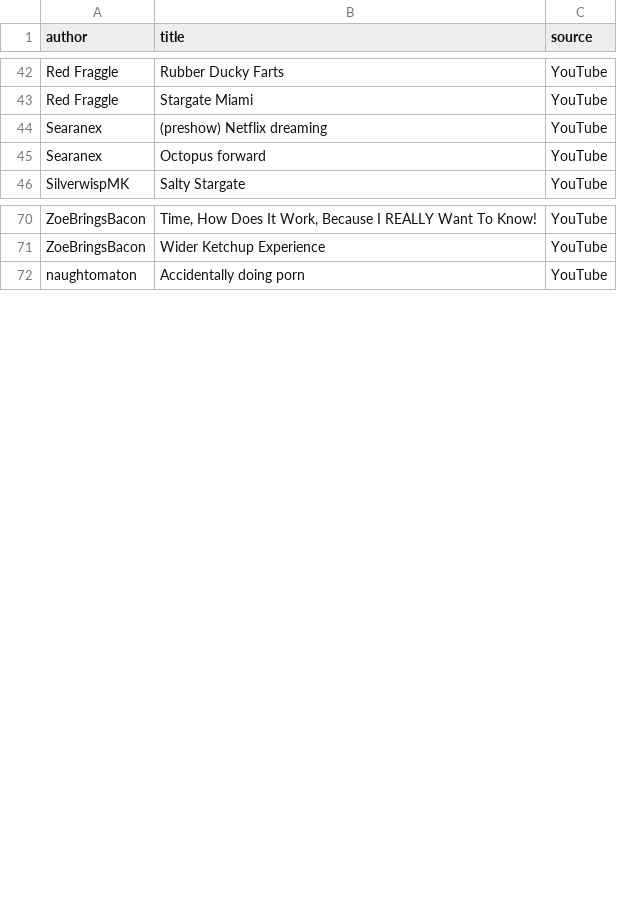
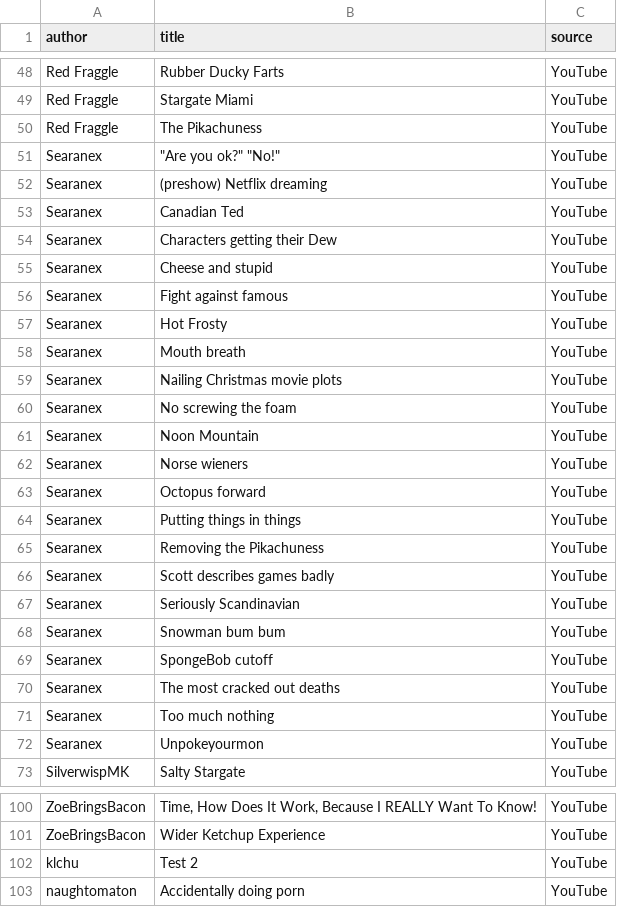
Before and after one commit to Talia-James/Frogpants-Showbot, a CSV file: archive/TMS-2024-11-18.csv, drawn as a sheet; only a part is shown, gaps mark what is left out; the diff covers the shown part only.

```diff
--- a/archive/TMS-2024-11-18.csv
+++ b/archive/TMS-2024-11-18.csv
@@ -43,4 +49,25 @@ Red Fraggle, Rubber Ducky Farts,YouTube
 Red Fraggle, Stargate Miami,YouTube
+Red Fraggle, The Pikachuness,YouTube
+Searanex," ""Are you ok?"" ""No!""",YouTube
 Searanex, (preshow) Netflix dreaming,YouTube
+Searanex, Canadian Ted,YouTube
+Searanex, Characters getting their Dew,YouTube
+Searanex, Cheese and stupid,YouTube
+Searanex, Fight against famous,YouTube
+Searanex, Hot Frosty,YouTube
+Searanex, Mouth breath,YouTube
+Searanex, Nailing Christmas movie plots,YouTube
+Searanex, No screwing the foam,YouTube
+Searanex, Noon Mountain,YouTube
+Searanex, Norse wieners,YouTube
 Searanex, Octopus forward,YouTube
+Searanex, Putting things in things,YouTube
+Searanex, Removing the Pikachuness,YouTube
+Searanex, Scott describes games badly,YouTube
+Searanex, Seriously Scandinavian,YouTube
+Searanex, Snowman bum bum,YouTube
+Searanex, SpongeBob cutoff,YouTube
+Searanex, The most cracked out deaths,YouTube
+Searanex, Too much nothing,YouTube
+Searanex, Unpokeyourmon,YouTube
 SilverwispMK, Salty Stargate,YouTube
@@ -71,2 +101,3 @@ ZoeBringsBacon," Time, How Does It Work, Because I REALLY Want To Know!",YouTube
 ZoeBringsBacon, Wider Ketchup Experience,YouTube
+klchu, Test 2,YouTube
 naughtomaton, Accidentally doing porn,YouTube
```
Also changed, not shown: 9 added rows elsewhere in this file, 5 other files.
